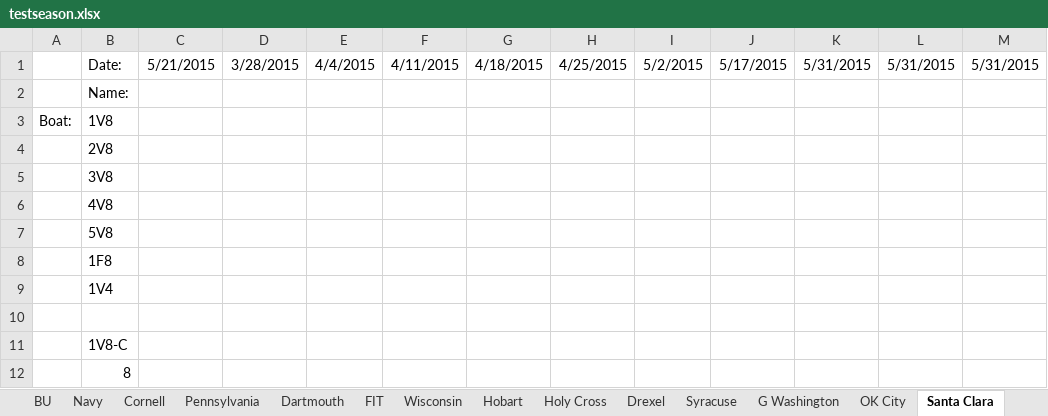
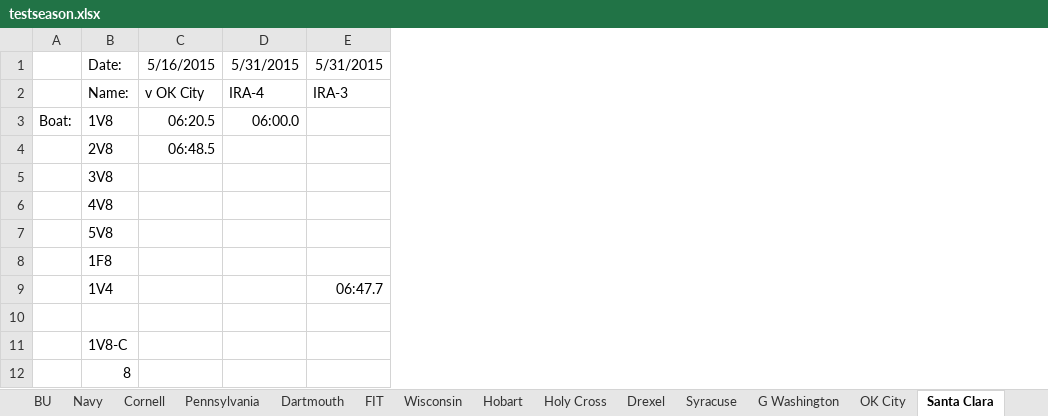
Before and after one commit to smithy545/fantasyrowingcollege, an Excel workbook: testseason.xlsx, sheet Santa Clara, drawn as a sheet; only a part is shown; values as stored, in another font and other column widths than the file's, no borders; removed rows and columns are numbered as before the commit, all else as after; the diff names each change by its address in the sheet, - before the commit and + after, or states it on an @@ line.

```diff
--- a/testseason.xlsx (sheet Santa Clara)
+++ b/testseason.xlsx (sheet Santa Clara)
-column C, row 1: 5/21/2015
-column D, row 1: 3/28/2015
-column E, row 1: 4/4/2015
-column F, row 1: 4/11/2015
-column G, row 1: 4/18/2015
-column H, row 1: 4/25/2015
-column I, row 1: 5/2/2015
-column J, row 1: 5/17/2015
-column K, row 1: 5/31/2015
+column C, row 1: 5/16/2015; rows 3-4: 06:20.5 | 06:48.5
-row 2:  | Name:
+row 2:  | Name: | v OK City | IRA-4 | IRA-3
-D3: (empty)
+D3: 06:00.0
-E9: (empty)
+E9: 06:47.7
```
Also changed, not shown: sheet Syracuse, sheet OK City, sheet G Washington, sheet Drexel, sheet Stanford, sheet Oregon State, 9 more sheets, 1 other file.
